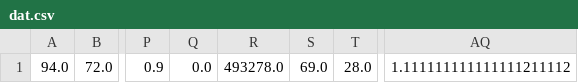
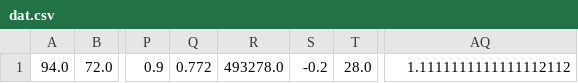
Before and after one commit to NoReasonException/DataNuke, a CSV file: datanuke-main/dat.csv, drawn as a sheet; only a part is shown, gaps mark what is left out; the diff names each change by its address in the sheet, - before the commit and + after, or states it on an @@ line.

```diff
--- a/datanuke-main/dat.csv
+++ b/datanuke-main/dat.csv
-Q1: 0.0
+Q1: 0.772
-S1: 69.0
+S1: -0.2
-AQ1: 1.111111111111111211112
+AQ1: 1.1111111111111112112
```
Also changed, not shown: 6 other files.
